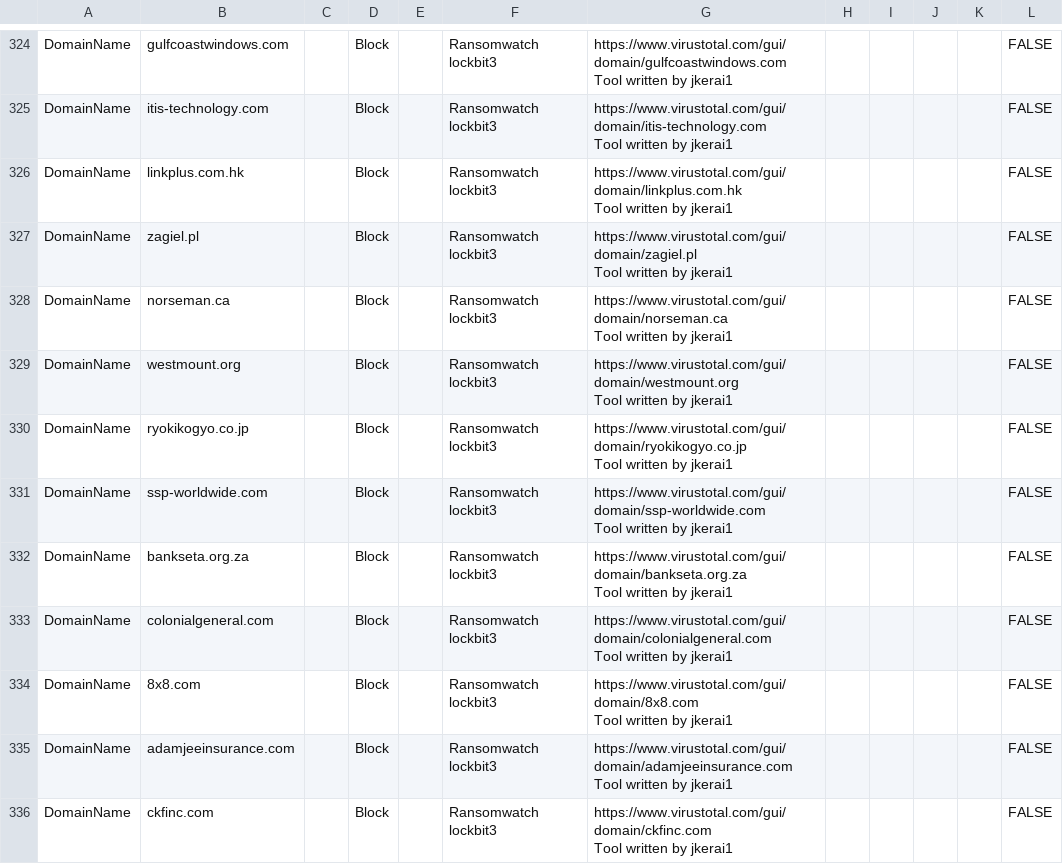
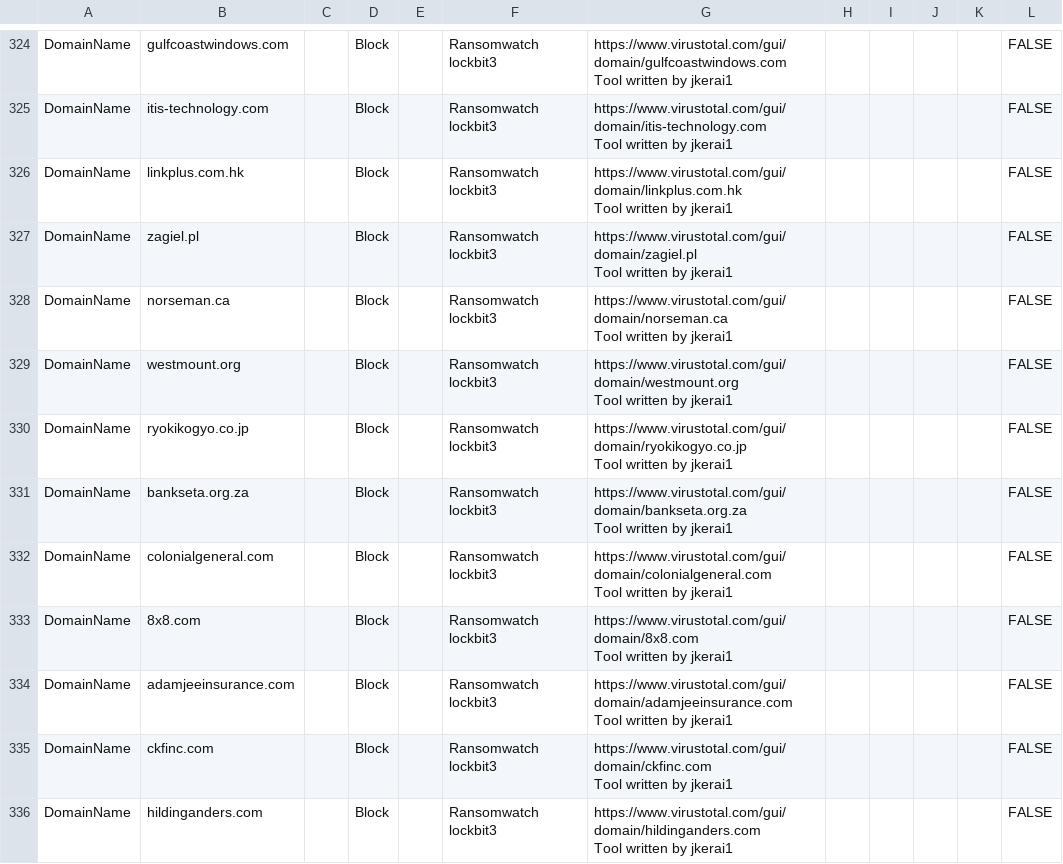
Before and after one commit to jkerai1/SoftwareCertificates, a CSV file: Bulk-IOC-CSVs/Ransomwatch+lockbit3+02-04-24.csv, drawn as a sheet; only a part is shown, gaps mark what is left out; the shorter side is filled out with more unchanged rows; the diff covers the shown part only.

Commit message:
Update Ransomwatch+lockbit3+02-04-24.csv

```diff
--- a/Bulk-IOC-CSVs/Ransomwatch+lockbit3+02-04-24.csv
+++ b/Bulk-IOC-CSVs/Ransomwatch+lockbit3+02-04-24.csv
@@ -659,4 +659,2 @@ DomainName,ryokikogyo.co.jp,,Block,,Ransomwatch lockbit3,"https://www.virustotal
 Tool written by jkerai1",,,,,FALSE
-DomainName,ssp-worldwide.com,,Block,,Ransomwatch lockbit3,"https://www.virustotal.com/gui/domain/ssp-worldwide.com
-Tool written by jkerai1",,,,,FALSE
 DomainName,bankseta.org.za,,Block,,Ransomwatch lockbit3,"https://www.virustotal.com/gui/domain/bankseta.org.za
```
Also changed, not shown: 6 removed rows elsewhere in this file.
